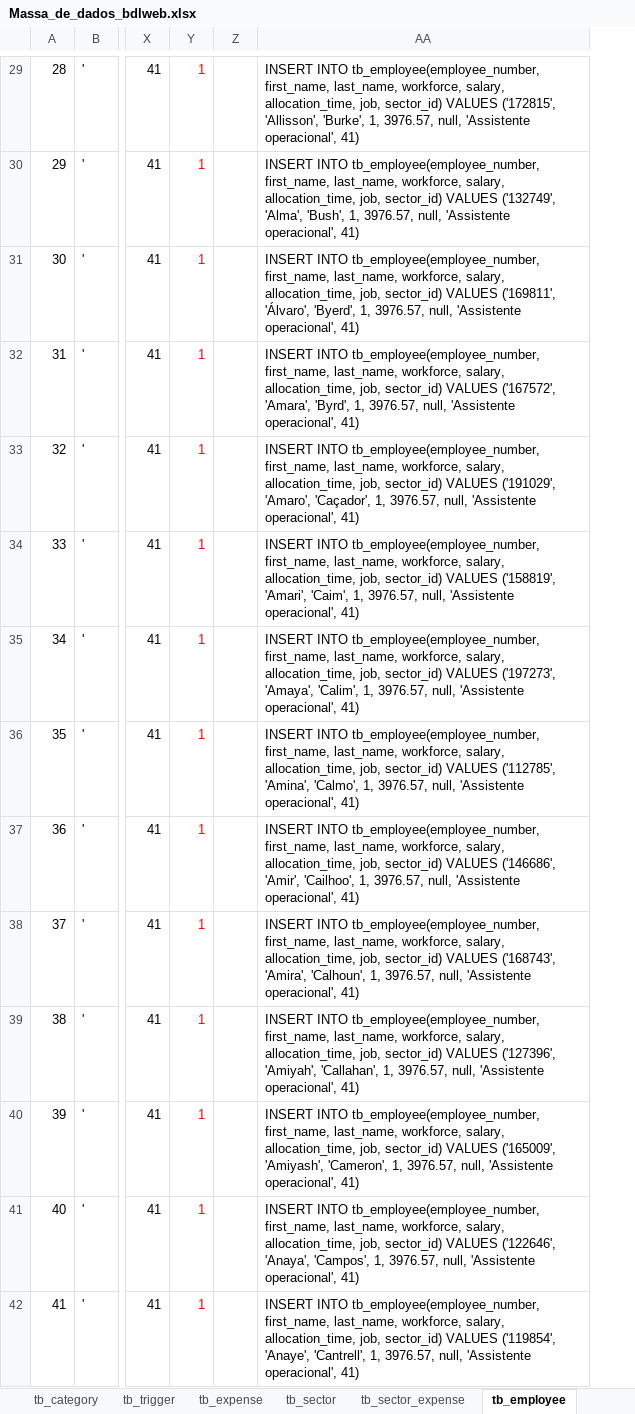
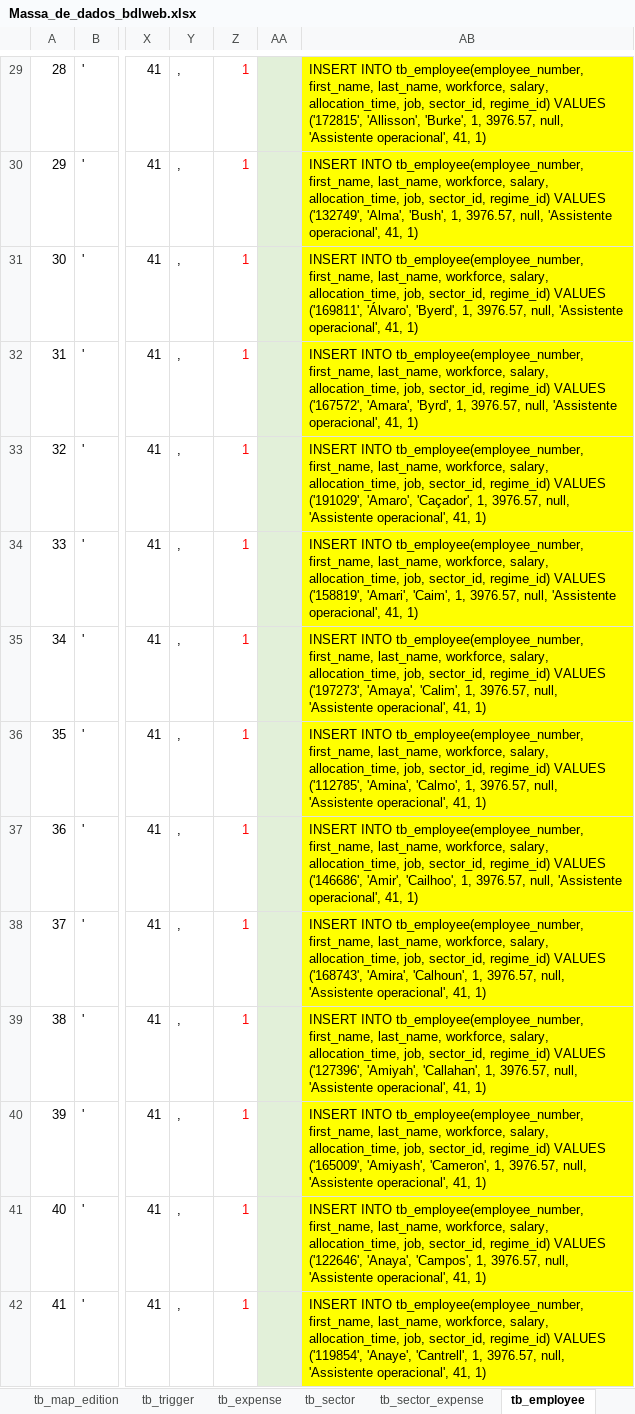
Before and after one commit to Narducci/bdlweb, an Excel workbook: docs/Diagramas/Massa_de_dados_bdlweb.xlsx, sheet tb_employee, drawn as a sheet; only a part is shown, gaps mark what is left out; values as stored, in another font and other column widths than the file's, no borders; conditional formats not drawn; removed rows and columns are numbered as before the commit, all else as after; the diff covers the shown part only; the diff names each change by its address in the sheet, - before the commit and + after, or states it on an @@ line.

```diff
--- a/docs/Diagramas/Massa_de_dados_bdlweb.xlsx (sheet tb_employee)
+++ b/docs/Diagramas/Massa_de_dados_bdlweb.xlsx (sheet tb_employee)
+column Y, rows 29-42: all ,
-column AA, rows 29-42: INSERT INTO tb_employee(employee_number, first_name, last_name, workforce, salary, allocation_time, job, sector_id) VALUES ('172815', 'Allisson', 'Burke', 1, 3976.57, null, 'Assistente operacional', 41) | INSERT INTO tb_employee(employee_number, first_name, last_name, workforce, salary, allocation_time, job, sector_id) VALUES ('132749', 'Alma', 'Bush', 1, 3976.57, null, 'Assistente operacional', 41) | INSERT INTO tb_employee(employee_number, first_name, last_name, workforce, salary, allocation_time, job, sector_id) VALUES ('169811', 'Álvaro', 'Byerd', 1, 3976.57, null, 'Assistente operacional', 41) | INSERT INTO tb_employee(employee_number, first_name, last_name, workforce, salary, allocation_time, job, sector_id) VALUES ('167572', 'Amara', 'Byrd', 1, 3976.57, null, 'Assistente operacional', 41) | INSERT INTO tb_employee(employee_number, first_name, last_name, workforce, salary, allocation_time, job, sector_id) VALUES ('191029', 'Amaro', 'Caçador', 1, 3976.57, null, 'Assistente operacional', 41) | INSERT INTO tb_employee(employee_number, first_name, last_name, workforce, salary, allocation_time, job, sector_id) VALUES ('158819', 'Amari', 'Caim', 1, 3976.57, null, 'Assistente operacional', 41) | INSERT INTO tb_employee(employee_number, first_name, last_name, workforce, salary, allocation_time, job, sector_id) VALUES ('197273', 'Amaya', 'Calim', 1, 3976.57, null, 'Assistente operacional', 41) | INSERT INTO tb_employee(employee_number, first_name, last_name, workforce, salary, allocation_time, job, sector_id) VALUES ('112785', 'Amina', 'Calmo', 1, 3976.57, null, 'Assistente operacional', 41) | INSERT INTO tb_employee(employee_number, first_name, last_name, workforce, salary, allocation_time, job, sector_id) VALUES ('146686', 'Amir', 'Cailhoo', 1, 3976.57, null, 'Assistente operacional', 41) | INSERT INTO tb_employee(employee_number, first_name, last_name, workforce, salary, allocation_time, job, sector_id) VALUES ('168743', 'Amira', 'Calhoun', 1, 3976.57, null, 'Assistente operacional', 41) | INSERT INTO tb_employee(employee_number, first_name, last_name, workforce, salary, allocation_time, job, sector_id) VALUES ('127396', 'Amiyah', 'Callahan', 1, 3976.57, null, 'Assistente operacional', 41) | INSERT INTO tb_employee(employee_number, first_name, last_name, workforce, salary, allocation_time, job, sector_id) VALUES ('165009', 'Amiyash', 'Cameron', 1, 3976.57, null, 'Assistente operacional', 41) | INSERT INTO tb_employee(employee_number, first_name, last_name, workforce, salary, allocation_time, job, sector_id) VALUES ('122646', 'Anaya', 'Campos', 1, 3976.57, null, 'Assistente operacional', 41) | INSERT INTO tb_employee(employee_number, first_name, last_name, workforce, salary, allocation_time, job, sector_id) VALUES ('119854', 'Anaye', 'Cantrell', 1, 3976.57, null, 'Assistente operacional', 41)
+column AB, rows 29-42: INSERT INTO tb_employee(employee_number, first_name, last_name, workforce, salary, allocation_time, job, sector_id, regime_id) VALUES ('172815', 'Allisson', 'Burke', 1, 3976.57, null, 'Assistente operacional', 41, 1) | INSERT INTO tb_employee(employee_number, first_name, last_name, workforce, salary, allocation_time, job, sector_id, regime_id) VALUES ('132749', 'Alma', 'Bush', 1, 3976.57, null, 'Assistente operacional', 41, 1) | INSERT INTO tb_employee(employee_number, first_name, last_name, workforce, salary, allocation_time, job, sector_id, regime_id) VALUES ('169811', 'Álvaro', 'Byerd', 1, 3976.57, null, 'Assistente operacional', 41, 1) | INSERT INTO tb_employee(employee_number, first_name, last_name, workforce, salary, allocation_time, job, sector_id, regime_id) VALUES ('167572', 'Amara', 'Byrd', 1, 3976.57, null, 'Assistente operacional', 41, 1) | INSERT INTO tb_employee(employee_number, first_name, last_name, workforce, salary, allocation_time, job, sector_id, regime_id) VALUES ('191029', 'Amaro', 'Caçador', 1, 3976.57, null, 'Assistente operacional', 41, 1) | INSERT INTO tb_employee(employee_number, first_name, last_name, workforce, salary, allocation_time, job, sector_id, regime_id) VALUES ('158819', 'Amari', 'Caim', 1, 3976.57, null, 'Assistente operacional', 41, 1) | INSERT INTO tb_employee(employee_number, first_name, last_name, workforce, salary, allocation_time, job, sector_id, regime_id) VALUES ('197273', 'Amaya', 'Calim', 1, 3976.57, null, 'Assistente operacional', 41, 1) | INSERT INTO tb_employee(employee_number, first_name, last_name, workforce, salary, allocation_time, job, sector_id, regime_id) VALUES ('112785', 'Amina', 'Calmo', 1, 3976.57, null, 'Assistente operacional', 41, 1) | INSERT INTO tb_employee(employee_number, first_name, last_name, workforce, salary, allocation_time, job, sector_id, regime_id) VALUES ('146686', 'Amir', 'Cailhoo', 1, 3976.57, null, 'Assistente operacional', 41, 1) | INSERT INTO tb_employee(employee_number, first_name, last_name, workforce, salary, allocation_time, job, sector_id, regime_id) VALUES ('168743', 'Amira', 'Calhoun', 1, 3976.57, null, 'Assistente operacional', 41, 1) | INSERT INTO tb_employee(employee_number, first_name, last_name, workforce, salary, allocation_time, job, sector_id, regime_id) VALUES ('127396', 'Amiyah', 'Callahan', 1, 3976.57, null, 'Assistente operacional', 41, 1) | INSERT INTO tb_employee(employee_number, first_name, last_name, workforce, salary, allocation_time, job, sector_id, regime_id) VALUES ('165009', 'Amiyash', 'Cameron', 1, 3976.57, null, 'Assistente operacional', 41, 1) | INSERT INTO tb_employee(employee_number, first_name, last_name, workforce, salary, allocation_time, job, sector_id, regime_id) VALUES ('122646', 'Anaya', 'Campos', 1, 3976.57, null, 'Assistente operacional', 41, 1) | INSERT INTO tb_employee(employee_number, first_name, last_name, workforce, salary, allocation_time, job, sector_id, regime_id) VALUES ('119854', 'Anaye', 'Cantrell', 1, 3976.57, null, 'Assistente operacional', 41, 1)
-AA29:AA42 fill: none
+AA29:AA42 fill: #E2F0D9
```
Also changed, not shown: cell formats elsewhere in this sheet, sheet tb_asset (obsoleto), sheet tb_asset, other sheet tabs, 3 other files.
